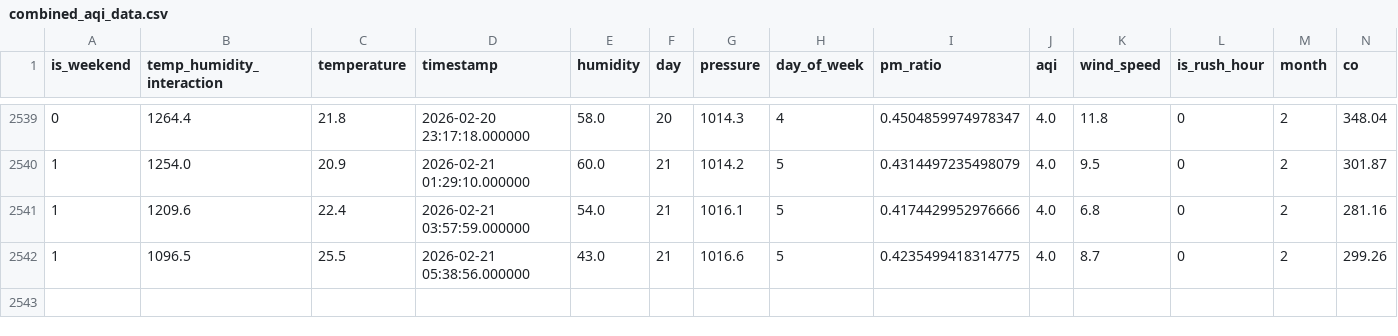
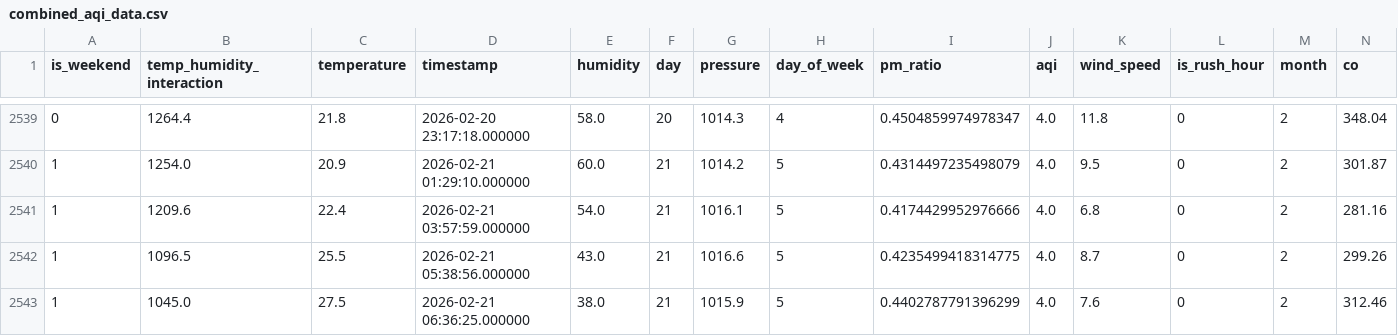
Before and after one commit to MuntahaJabbar12/AQI_Predictor, a CSV file: combined_aqi_data.csv, drawn as a sheet; only a part is shown, gaps mark what is left out; rows hold the shown columns only; the diff names each change by its address in the sheet, - before the commit and + after, or states it on an @@ line.

```diff
--- a/combined_aqi_data.csv
+++ b/combined_aqi_data.csv
+row 2543: 1 | 1045.0 | 27.5 | 2026-02-21 06:36:25.000000 | 38.0 | 21 | 1015.9 | 5 | 0.4402787791396299 | 4.0 | 7.6 | 0 | 2 | 312.46
```
